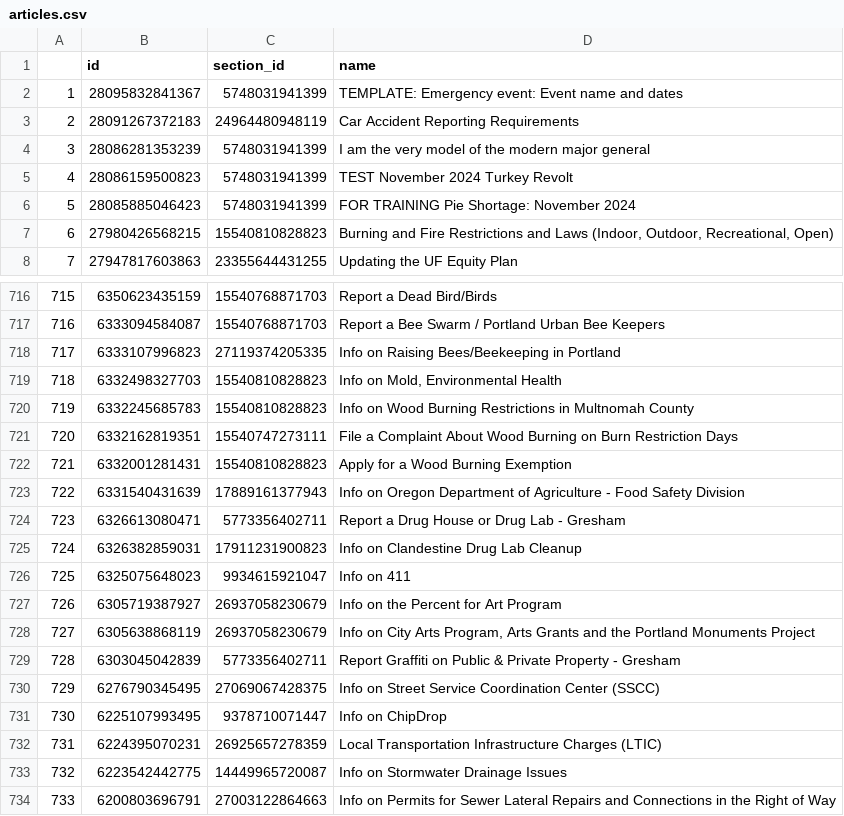
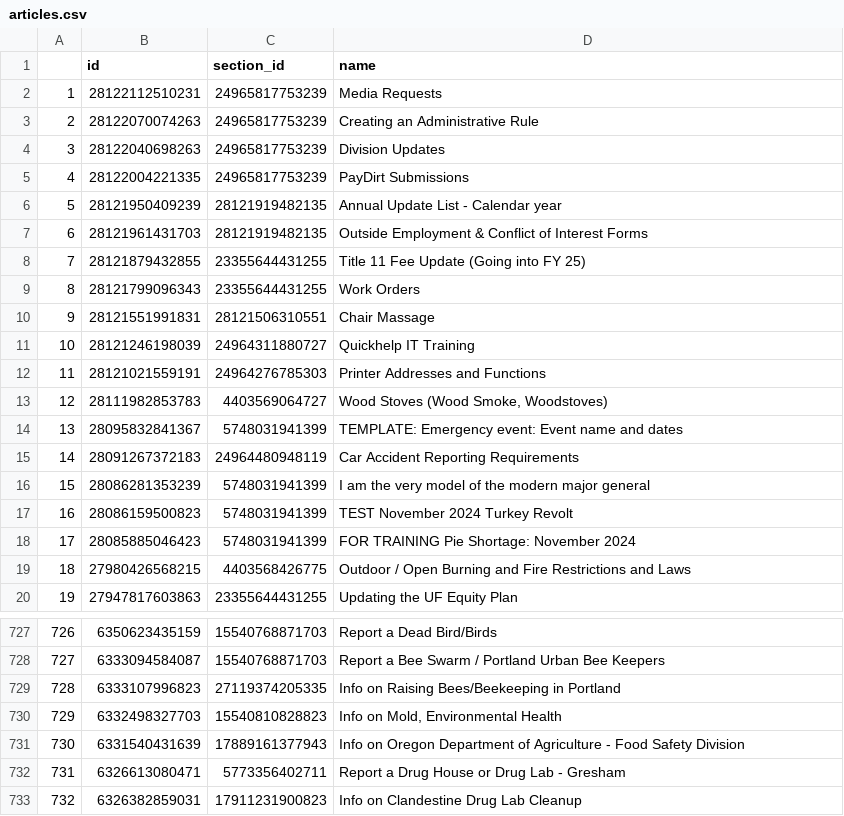
Before and after one commit to eGovPDX/zendesk-data-analysis, a CSV file: data/articles.csv, drawn as a sheet; only a part is shown, gaps mark what is left out; the shorter side is filled out with more unchanged rows; removed rows and columns are numbered as before the commit, all else as after; the diff covers the shown part only; the diff names each change by its address in the sheet, - before the commit and + after, or states it on an @@ line.

```diff
--- a/data/articles.csv
+++ b/data/articles.csv
+row 2: 1 | 28122112510231 | 24965817753239 | Media Requests
+row 3: 2 | 28122070074263 | 24965817753239 | Creating an Administrative Rule
+row 4: 3 | 28122040698263 | 24965817753239 | Division Updates
+row 5: 4 | 28122004221335 | 24965817753239 | PayDirt Submissions
+row 6: 5 | 28121950409239 | 28121919482135 | Annual Update List - Calendar year
+row 7: 6 | 28121961431703 | 28121919482135 | Outside Employment & Conflict of Interest Forms
+row 8: 7 | 28121879432855 | 23355644431255 | Title 11 Fee Update (Going into FY 25)
+row 9: 8 | 28121799096343 | 23355644431255 | Work Orders
+row 10: 9 | 28121551991831 | 28121506310551 | Chair Massage
+row 11: 10 | 28121246198039 | 24964311880727 | Quickhelp IT Training
+row 12: 11 | 28121021559191 | 24964276785303 | Printer Addresses and Functions
+row 13: 12 | 28111982853783 | 4403569064727 | Wood Stoves (Wood Smoke, Woodstoves)
@@ column A renumbered from row 14 down @@
-C19 (section_id): 15540810828823
+C19 (section_id): 4403568426775
-D19 (name): Burning and Fire Restrictions and Laws (Indoor, Outdoor, Recreational, Open)
+D19 (name): Outdoor / Open Burning and Fire Restrictions and Laws
-row 720: 719 | 6332245685783 | 15540810828823 | Info on Wood Burning Restrictions in Multnomah County
-row 721: 720 | 6332162819351 | 15540747273111 | File a Complaint About Wood Burning on Burn Restriction Days
-row 722: 721 | 6332001281431 | 15540810828823 | Apply for a Wood Burning Exemption
```
Also changed, not shown: 1 added row, 5 removed rows and 3 edited cells elsewhere in this file.
